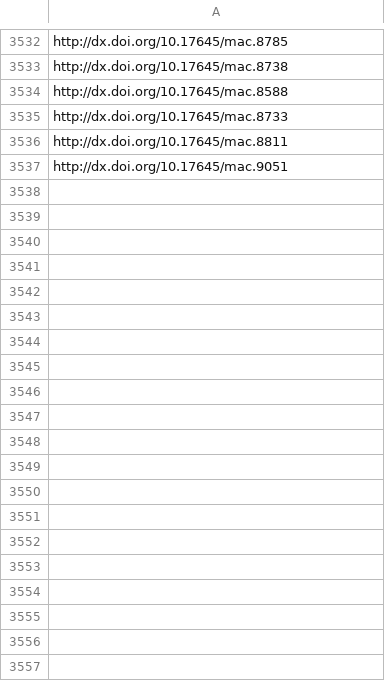
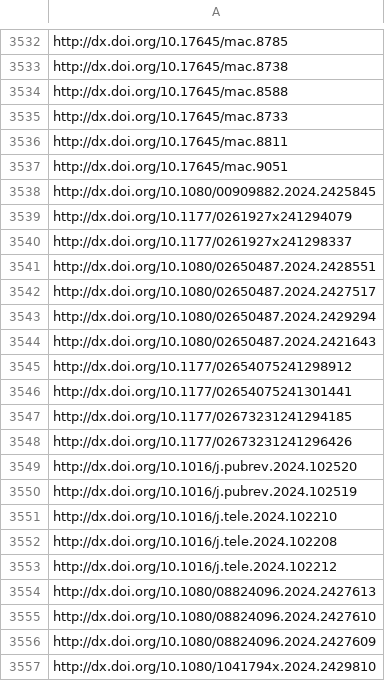
Before and after one commit to jacob-long/picnic, a CSV file: memory/communication_urls.csv, drawn as a sheet; only a part is shown, gaps mark what is left out; the diff covers the shown part only.

```diff
--- a/memory/communication_urls.csv
+++ b/memory/communication_urls.csv
@@ -3537 +3537,21 @@ http://dx.doi.org/10.17645/mac.8811
 http://dx.doi.org/10.17645/mac.9051
+http://dx.doi.org/10.1080/00909882.2024.2425845
+http://dx.doi.org/10.1177/0261927x241294079
+http://dx.doi.org/10.1177/0261927x241298337
+http://dx.doi.org/10.1080/02650487.2024.2428551
+http://dx.doi.org/10.1080/02650487.2024.2427517
+http://dx.doi.org/10.1080/02650487.2024.2429294
+http://dx.doi.org/10.1080/02650487.2024.2421643
+http://dx.doi.org/10.1177/02654075241298912
+http://dx.doi.org/10.1177/02654075241301441
+http://dx.doi.org/10.1177/02673231241294185
+http://dx.doi.org/10.1177/02673231241296426
+http://dx.doi.org/10.1016/j.pubrev.2024.102520
+http://dx.doi.org/10.1016/j.pubrev.2024.102519
+http://dx.doi.org/10.1016/j.tele.2024.102210
+http://dx.doi.org/10.1016/j.tele.2024.102208
+http://dx.doi.org/10.1016/j.tele.2024.102212
+http://dx.doi.org/10.1080/08824096.2024.2427613
+http://dx.doi.org/10.1080/08824096.2024.2427610
+http://dx.doi.org/10.1080/08824096.2024.2427609
+http://dx.doi.org/10.1080/1041794x.2024.2429810
```
Also changed, not shown: 45 added rows elsewhere in this file, memory/po_urls.csv, memory/politics_urls.csv, 11 other files.
